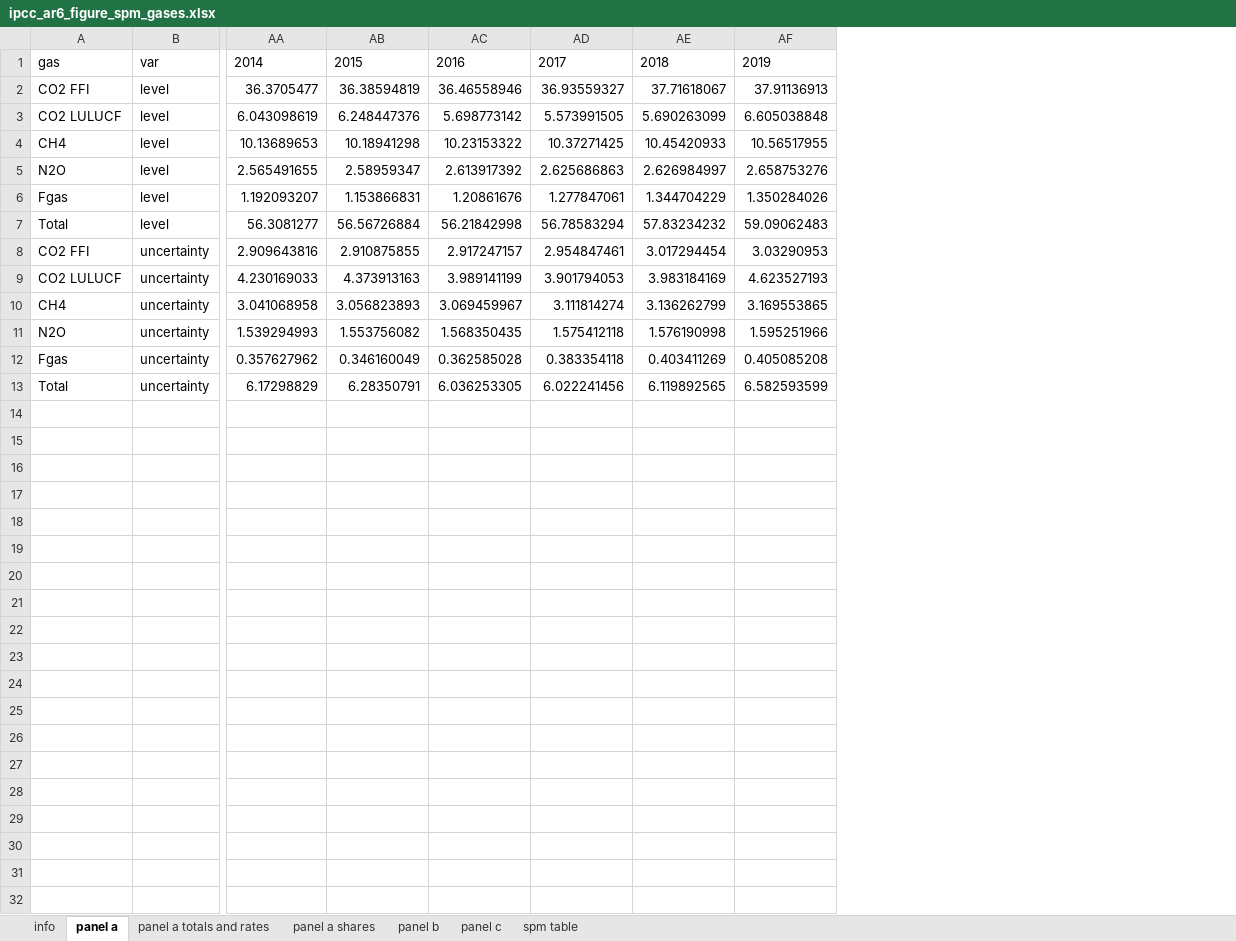
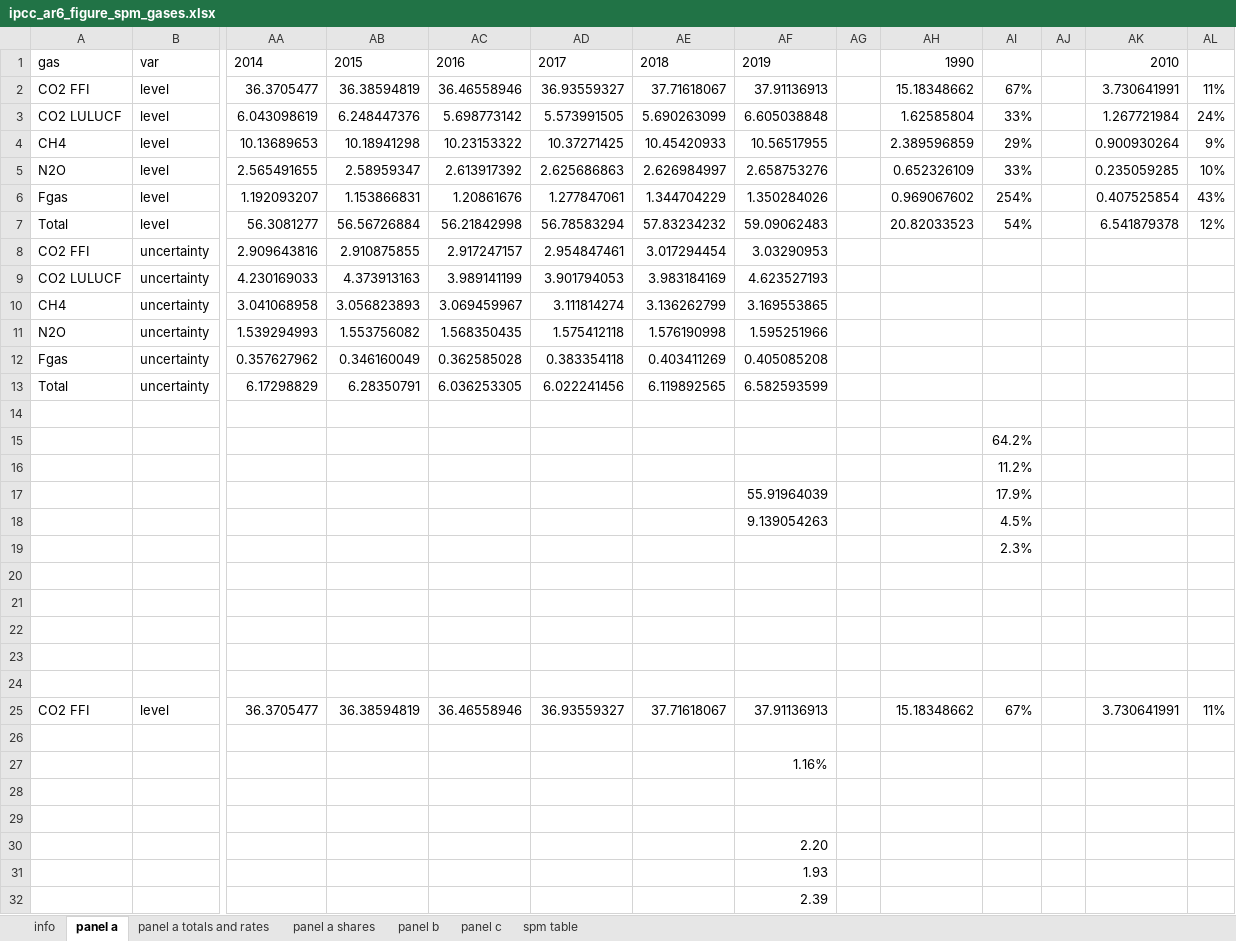
Before and after one commit to mcc-apsis/AR6-Emissions-trends-and-drivers, an Excel workbook: Results/Plot data/ipcc_ar6_figure_spm_gases.xlsx, sheet panel a, drawn as a sheet; only a part is shown, gaps mark what is left out; values as stored, in another font and other column widths than the file's, no borders; rows hold the shown columns only; the diff names each change by its address in the sheet, - before the commit and + after, or states it on an @@ line.

```diff
--- a/Results/Plot data/ipcc_ar6_figure_spm_gases.xlsx (sheet panel a)
+++ b/Results/Plot data/ipcc_ar6_figure_spm_gases.xlsx (sheet panel a)
+column AG, empty
+column AH, rows 1-7: 1990 | 15.18348662 | 1.62585804 | 2.389596859 | 0.652326109 | 0.969067602 | 20.82033523
+column AI, rows 2-7: 67% | 33% | 29% | 33% | 254% | 54%
+column AJ, empty
+column AK, rows 1-7: 2010 | 3.730641991 | 1.267721984 | 0.900930264 | 0.235059285 | 0.407525854 | 6.541879378
+column AL, rows 2-7: 11% | 24% | 9% | 10% | 43% | 12%
+row 14: (empty)
+row 15:  |  |  |  |  |  |  |  |  |  | 64.2%
+row 16:  |  |  |  |  |  |  |  |  |  | 11.2%
+row 17:  |  |  |  |  |  |  | 55.91964039 |  |  | 17.9%
+row 18:  |  |  |  |  |  |  | 9.139054263 |  |  | 4.5%
+row 19:  |  |  |  |  |  |  |  |  |  | 2.3%
+row 20: (empty)
+row 21: (empty)
+row 22: (empty)
+row 23: (empty)
+row 24: (empty)
+row 25: CO2 FFI | level | 36.3705477 | 36.38594819 | 36.46558946 | 36.93559327 | 37.71618067 | 37.91136913 |  | 15.18348662 | 67% |  | 3.730641991 | 11%
+row 26: (empty)
+row 27:  |  |  |  |  |  |  | 1.16%
+row 28: (empty)
+row 29: (empty)
+row 30:  |  |  |  |  |  |  | 2.20
+row 31:  |  |  |  |  |  |  | 1.93
+row 32:  |  |  |  |  |  |  | 2.39
```
Also changed, not shown: Results/Plot data/ipcc_ar6_figure_sectors.xlsx, Results/Plot data/ipcc_ar6_figure_spm_regions.xlsx, 10 other files.
